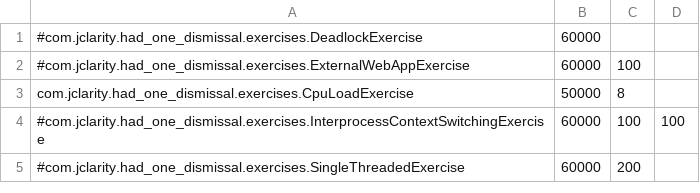
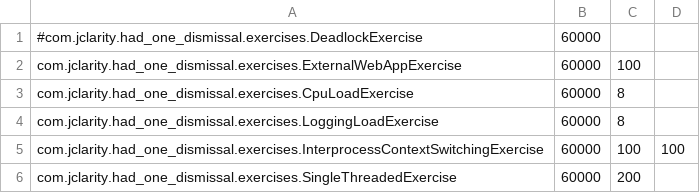
Before and after one commit to perfug/slow-crud-app, a CSV file: sca-test-harness/src/main/resources/exercises.csv, drawn as a sheet.

Commit message:
split out the CPU exercise into one which does lots of logging as well

```diff
--- a/sca-test-harness/src/main/resources/exercises.csv
+++ b/sca-test-harness/src/main/resources/exercises.csv
@@ -1,5 +1,6 @@
 #com.jclarity.had_one_dismissal.exercises.DeadlockExercise,60000
-#com.jclarity.had_one_dismissal.exercises.ExternalWebAppExercise,60000,100
-com.jclarity.had_one_dismissal.exercises.CpuLoadExercise,50000,8
-#com.jclarity.had_one_dismissal.exercises.InterprocessContextSwitchingExercise,60000,100,100
-#com.jclarity.had_one_dismissal.exercises.SingleThreadedExercise,60000,200
+com.jclarity.had_one_dismissal.exercises.ExternalWebAppExercise,60000,100
+com.jclarity.had_one_dismissal.exercises.CpuLoadExercise,60000,8
+com.jclarity.had_one_dismissal.exercises.LoggingLoadExercise,60000,8
+com.jclarity.had_one_dismissal.exercises.InterprocessContextSwitchingExercise,60000,100,100
+com.jclarity.had_one_dismissal.exercises.SingleThreadedExercise,60000,200
```
Also changed, not shown: 5 other files.
